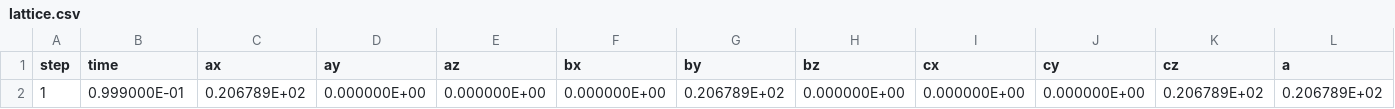
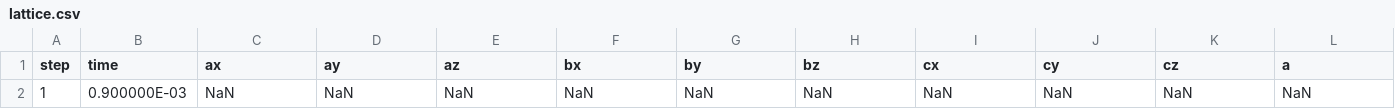
Before and after one commit to flavianowilliams/HICOLM3, a CSV file: examples/H2O/md/lattice.csv, drawn as a sheet; only a part is shown; removed rows and columns are numbered as before the commit, all else as after; rows hold the shown columns only; the diff names each change by its address in the sheet, - before the commit and + after, or states it on an @@ line.

```diff
--- a/examples/H2O/md/lattice.csv
+++ b/examples/H2O/md/lattice.csv
-row 2: 1 | 0.999000E-01 | 0.206789E+02 | 0.000000E+00 | 0.000000E+00 | 0.000000E+00 | 0.206789E+02 | 0.000000E+00 | 0.000000E+00 | 0.000000E+00 | 0.206789E+02 | 0.206789E+02
+row 2: 1 | 0.900000E-03 | NaN | NaN | NaN | NaN | NaN | NaN | NaN | NaN | NaN | NaN
```
Also changed, not shown: examples/H2O/md/atoms.csv, examples/H2O/md/thermodynamics.csv, 10 other files.
